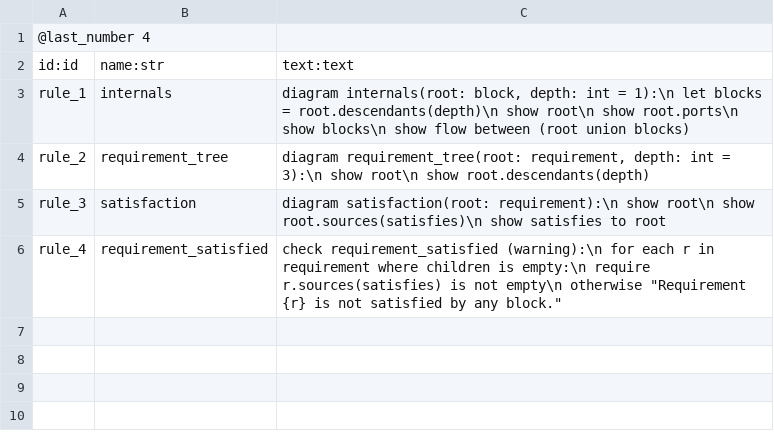
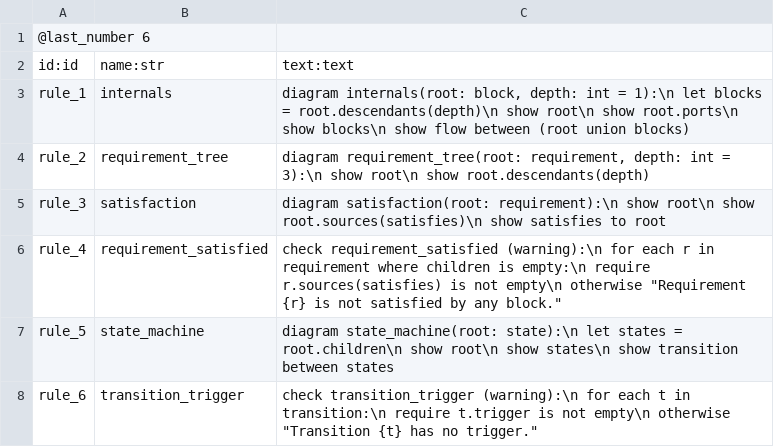
Before and after one commit to evertvandew/archtool, a CSV file: examples/metamodelling/model/rule.csv, drawn as a sheet.

```diff
--- a/examples/metamodelling/model/rule.csv
+++ b/examples/metamodelling/model/rule.csv
@@ -1,2 +1,2 @@
-@last_number 4
+@last_number 6
 id:id;name:str;text:text
@@ -6 +6,3 @@ rule_3;satisfaction;diagram satisfaction(root: requirement):\n    show root\n
 rule_4;requirement_satisfied;check requirement_satisfied (warning):\n    for each r in requirement where children is empty:\n        require r.sources(satisfies) is not empty\n        otherwise "Requirement {r} is not satisfied by any block."
+rule_5;state_machine;diagram state_machine(root: state):\n    let states = root.children\n    show root\n    show states\n    show transition between states
+rule_6;transition_trigger;check transition_trigger (warning):\n    for each t in transition:\n        require t.trigger is not empty\n        otherwise "Transition {t} has no trigger."
```
Also changed, not shown: examples/metamodelling/metamodel.csv, examples/metamodelling/model/attribute.csv, 26 other files.
